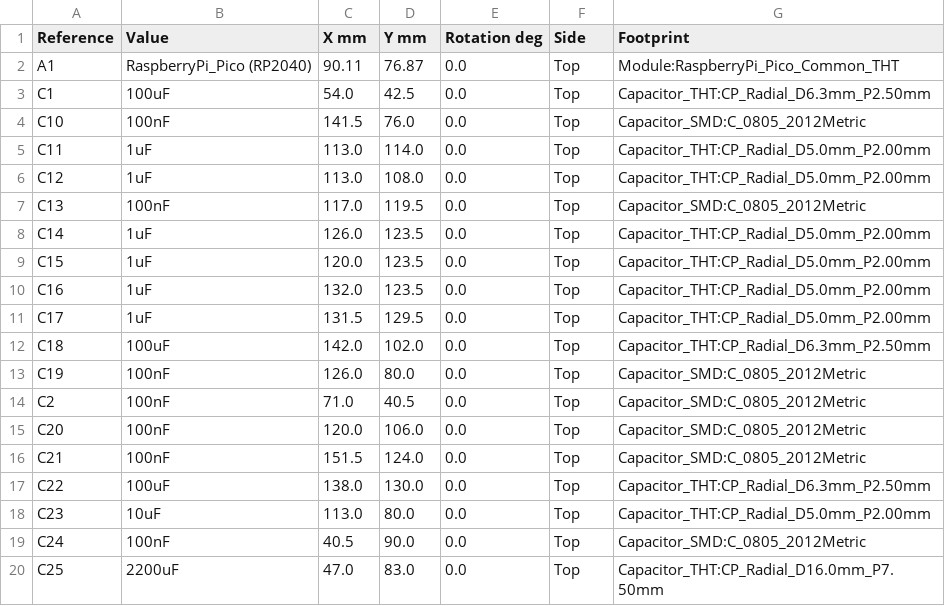
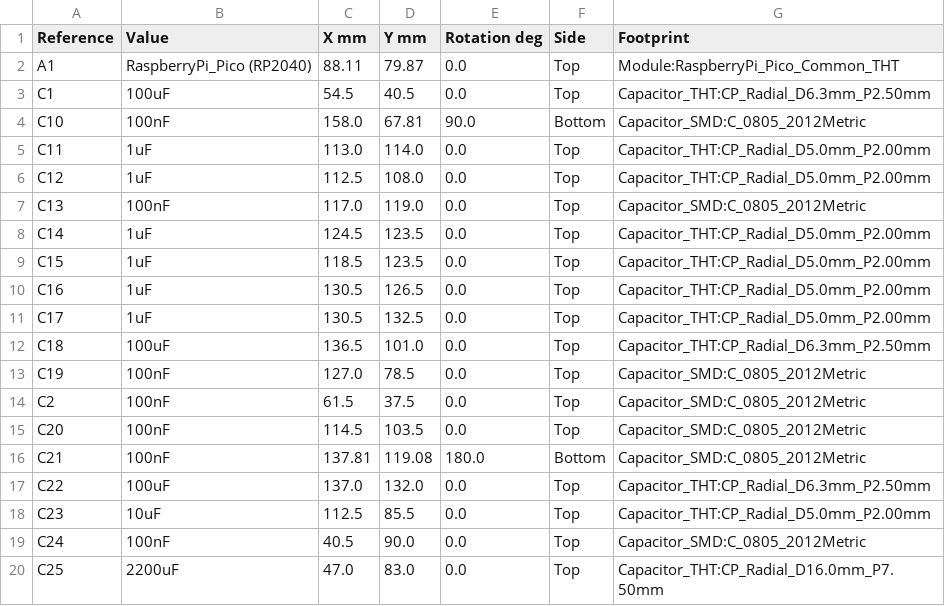
Before and after one commit to jaszczurtd/Fiesta, a CSV file: Fiesta_pcbs/ecu/ECU/ECU-assembly.csv, drawn as a sheet; only a part is shown; the diff covers the shown part only.

```diff
--- a/Fiesta_pcbs/ecu/ECU/ECU-assembly.csv
+++ b/Fiesta_pcbs/ecu/ECU/ECU-assembly.csv
@@ -1,19 +1,19 @@
 Reference,Value,X mm,Y mm,Rotation deg,Side,Footprint
-A1,RaspberryPi_Pico (RP2040),90.11,76.87,0.0,Top,Module:RaspberryPi_Pico_Common_THT
-C1,100uF,54.0,42.5,0.0,Top,Capacitor_THT:CP_Radial_D6.3mm_P2.50mm
-C10,100nF,141.5,76.0,0.0,Top,Capacitor_SMD:C_0805_2012Metric
+A1,RaspberryPi_Pico (RP2040),88.11,79.87,0.0,Top,Module:RaspberryPi_Pico_Common_THT
+C1,100uF,54.5,40.5,0.0,Top,Capacitor_THT:CP_Radial_D6.3mm_P2.50mm
+C10,100nF,158.0,67.81,90.0,Bottom,Capacitor_SMD:C_0805_2012Metric
 C11,1uF,113.0,114.0,0.0,Top,Capacitor_THT:CP_Radial_D5.0mm_P2.00mm
-C12,1uF,113.0,108.0,0.0,Top,Capacitor_THT:CP_Radial_D5.0mm_P2.00mm
-C13,100nF,117.0,119.5,0.0,Top,Capacitor_SMD:C_0805_2012Metric
-C14,1uF,126.0,123.5,0.0,Top,Capacitor_THT:CP_Radial_D5.0mm_P2.00mm
-C15,1uF,120.0,123.5,0.0,Top,Capacitor_THT:CP_Radial_D5.0mm_P2.00mm
-C16,1uF,132.0,123.5,0.0,Top,Capacitor_THT:CP_Radial_D5.0mm_P2.00mm
-C17,1uF,131.5,129.5,0.0,Top,Capacitor_THT:CP_Radial_D5.0mm_P2.00mm
-C18,100uF,142.0,102.0,0.0,Top,Capacitor_THT:CP_Radial_D6.3mm_P2.50mm
-C19,100nF,126.0,80.0,0.0,Top,Capacitor_SMD:C_0805_2012Metric
-C2,100nF,71.0,40.5,0.0,Top,Capacitor_SMD:C_0805_2012Metric
-C20,100nF,120.0,106.0,0.0,Top,Capacitor_SMD:C_0805_2012Metric
-C21,100nF,151.5,124.0,0.0,Top,Capacitor_SMD:C_0805_2012Metric
-C22,100uF,138.0,130.0,0.0,Top,Capacitor_THT:CP_Radial_D6.3mm_P2.50mm
-C23,10uF,113.0,80.0,0.0,Top,Capacitor_THT:CP_Radial_D5.0mm_P2.00mm
+C12,1uF,112.5,108.0,0.0,Top,Capacitor_THT:CP_Radial_D5.0mm_P2.00mm
+C13,100nF,117.0,119.0,0.0,Top,Capacitor_SMD:C_0805_2012Metric
+C14,1uF,124.5,123.5,0.0,Top,Capacitor_THT:CP_Radial_D5.0mm_P2.00mm
+C15,1uF,118.5,123.5,0.0,Top,Capacitor_THT:CP_Radial_D5.0mm_P2.00mm
+C16,1uF,130.5,126.5,0.0,Top,Capacitor_THT:CP_Radial_D5.0mm_P2.00mm
+C17,1uF,130.5,132.5,0.0,Top,Capacitor_THT:CP_Radial_D5.0mm_P2.00mm
+C18,100uF,136.5,101.0,0.0,Top,Capacitor_THT:CP_Radial_D6.3mm_P2.50mm
+C19,100nF,127.0,78.5,0.0,Top,Capacitor_SMD:C_0805_2012Metric
+C2,100nF,61.5,37.5,0.0,Top,Capacitor_SMD:C_0805_2012Metric
+C20,100nF,114.5,103.5,0.0,Top,Capacitor_SMD:C_0805_2012Metric
+C21,100nF,137.81,119.08,180.0,Bottom,Capacitor_SMD:C_0805_2012Metric
+C22,100uF,137.0,132.0,0.0,Top,Capacitor_THT:CP_Radial_D6.3mm_P2.50mm
+C23,10uF,112.5,85.5,0.0,Top,Capacitor_THT:CP_Radial_D5.0mm_P2.00mm
 C24,100nF,40.5,90.0,0.0,Top,Capacitor_SMD:C_0805_2012Metric
```
Also changed, not shown: 166 edited cells elsewhere in this file, Fiesta_pcbs/ecu/ECU/ECU-bom.csv, Fiesta_pcbs/ecu/ECU/ECU-connector-map.csv, 18 other files.
